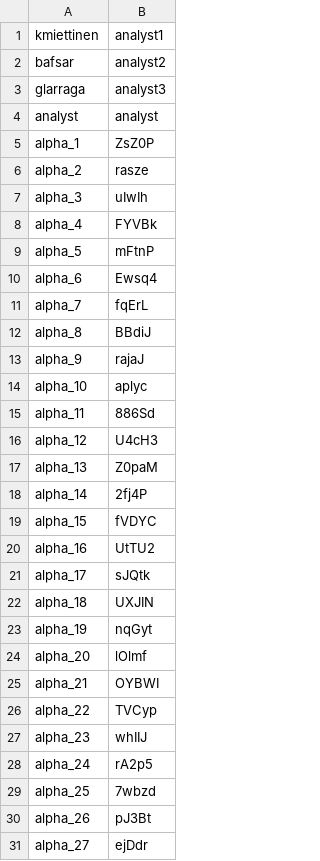
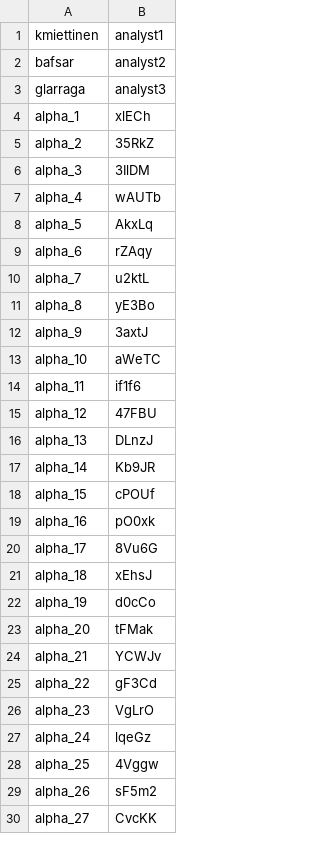
Before and after one commit to industrial-optimization-group/DESDEO, a CSV file: user_password_dataset.csv, drawn as a sheet; only a part is shown; the diff covers the shown part only.

```diff
--- a/user_password_dataset.csv
+++ b/user_password_dataset.csv
@@ -3,29 +3,28 @@ bafsar,analyst2
 glarraga,analyst3
-analyst,analyst
-alpha_1,ZsZ0P
-alpha_2,rasze
-alpha_3,uIwIh
-alpha_4,FYVBk
-alpha_5,mFtnP
-alpha_6,Ewsq4
-alpha_7,fqErL
-alpha_8,BBdiJ
-alpha_9,rajaJ
-alpha_10,aplyc
-alpha_11,886Sd
-alpha_12,U4cH3
-alpha_13,Z0paM
-alpha_14,2fj4P
-alpha_15,fVDYC
-alpha_16,UtTU2
-alpha_17,sJQtk
-alpha_18,UXJIN
-alpha_19,nqGyt
-alpha_20,lOlmf
-alpha_21,OYBWI
-alpha_22,TVCyp
-alpha_23,whIIJ
-alpha_24,rA2p5
-alpha_25,7wbzd
-alpha_26,pJ3Bt
-alpha_27,ejDdr
+alpha_1,xlECh
+alpha_2,35RkZ
+alpha_3,3IlDM
+alpha_4,wAUTb
+alpha_5,AkxLq
+alpha_6,rZAqy
+alpha_7,u2ktL
+alpha_8,yE3Bo
+alpha_9,3axtJ
+alpha_10,aWeTC
+alpha_11,if1f6
+alpha_12,47FBU
+alpha_13,DLnzJ
+alpha_14,Kb9JR
+alpha_15,cPOUf
+alpha_16,pO0xk
+alpha_17,8Vu6G
+alpha_18,xEhsJ
+alpha_19,d0cCo
+alpha_20,tFMak
+alpha_21,YCWJv
+alpha_22,gF3Cd
+alpha_23,VgLrO
+alpha_24,lqeGz
+alpha_25,4Vggw
+alpha_26,sF5m2
+alpha_27,CvcKK
```
Also changed, not shown: 33 edited cells elsewhere in this file, 1 other file.
